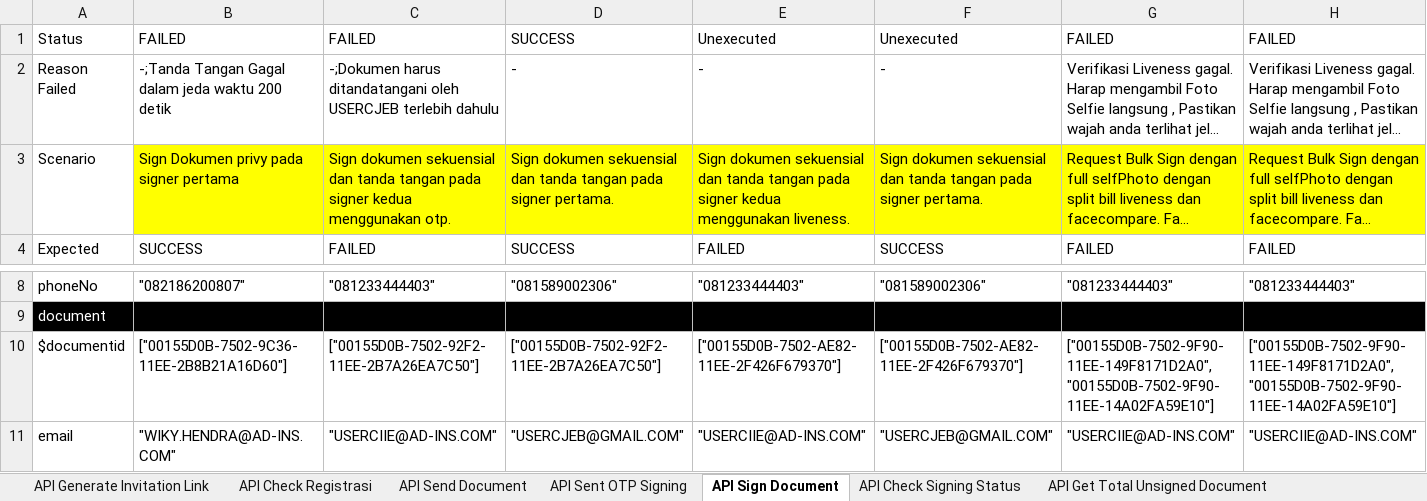
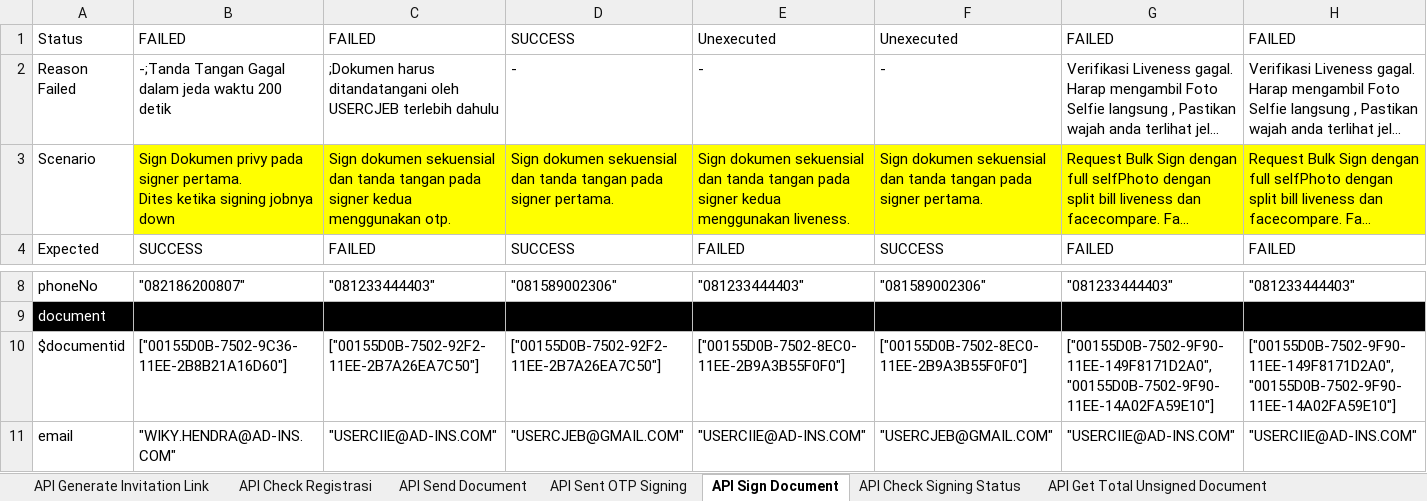
Before and after one commit to qcadins/ATeSign, an Excel workbook: Excel/2.1 Esign - Full API Services.xlsx, sheet API Sign Document, drawn as a sheet; only a part is shown, gaps mark what is left out; long unchanged cells end in …; values as stored, in another font and other column widths than the file's, no borders; conditional formats not drawn; ↵ is a line break in a cell; the diff names each change by its address in the sheet, - before the commit and + after, or states it on an @@ line.

Commit message:
ATEENDIGO - Enhancement Signing Process

```diff
--- a/Excel/2.1 Esign - Full API Services.xlsx (sheet API Sign Document)
+++ b/Excel/2.1 Esign - Full API Services.xlsx (sheet API Sign Document)
-C2: -;Dokumen harus ditandatangani…
+C2: ;Dokumen harus ditandatangani…
-B3: …pada signer pertama
+B3: …pada signer pertama. ↵ Dites ketika signing jobnya down
-E10: ["00155D0B-7502-AE82-11EE-2F426F679370"]
+E10: ["00155D0B-7502-8EC0-11EE-2B9A3B55F0F0"]
-F10: ["00155D0B-7502-AE82-11EE-2F426F679370"]
+F10: ["00155D0B-7502-8EC0-11EE-2B9A3B55F0F0"]
```
Also changed, not shown: sheet API Send Document, Excel/2. Esign.xlsx, 19 other files.
